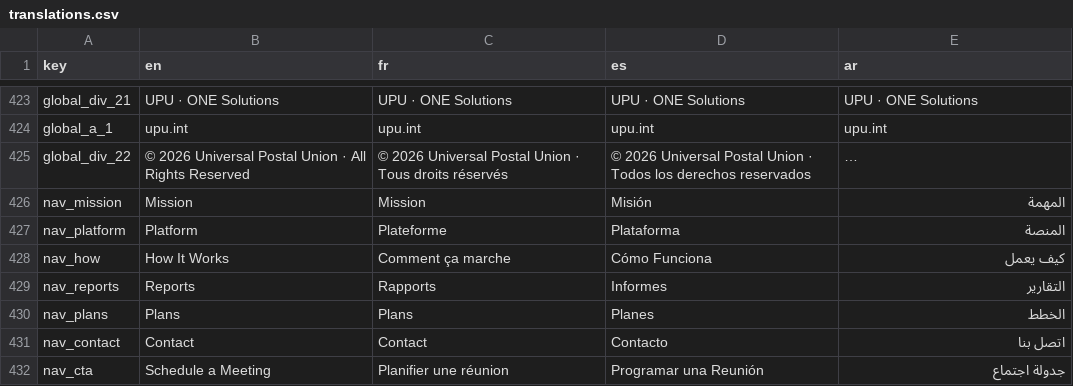
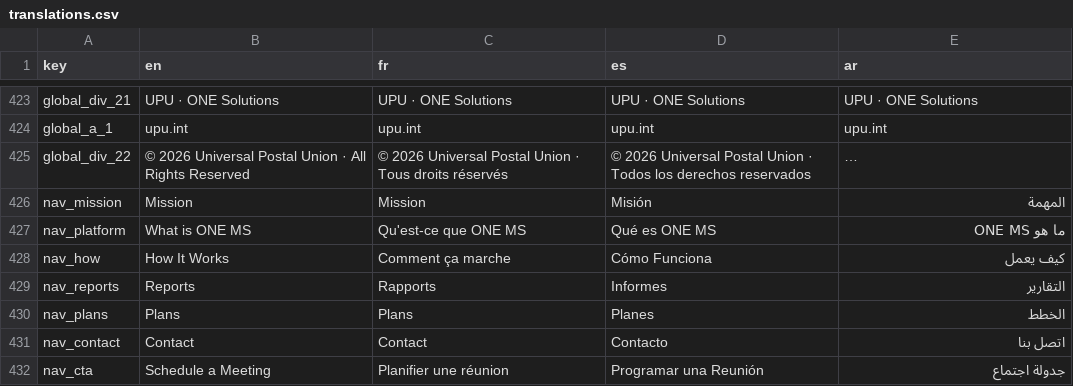
Before and after one commit to IgnacioFernandezSoriano/ONEWEB, a CSV file: assets/translations.csv, drawn as a sheet; only a part is shown, gaps mark what is left out; long unchanged cells end in …; the diff names each change by its address in the sheet, - before the commit and + after, or states it on an @@ line.

Commit message:
Nav: Platform→What is ONE MS (#one-ms-intro), How It Works→#platform, Reports→#how

```diff
--- a/assets/translations.csv
+++ b/assets/translations.csv
-B427 (en): Platform
+B427 (en): What is ONE MS
-C427 (fr): Plateforme
+C427 (fr): Qu'est-ce que ONE MS
-D427 (es): Plataforma
+D427 (es): Qué es ONE MS
-E427 (ar): المنصة
+E427 (ar): ما هو ONE MS
```
Also changed, not shown: 1 other file.
